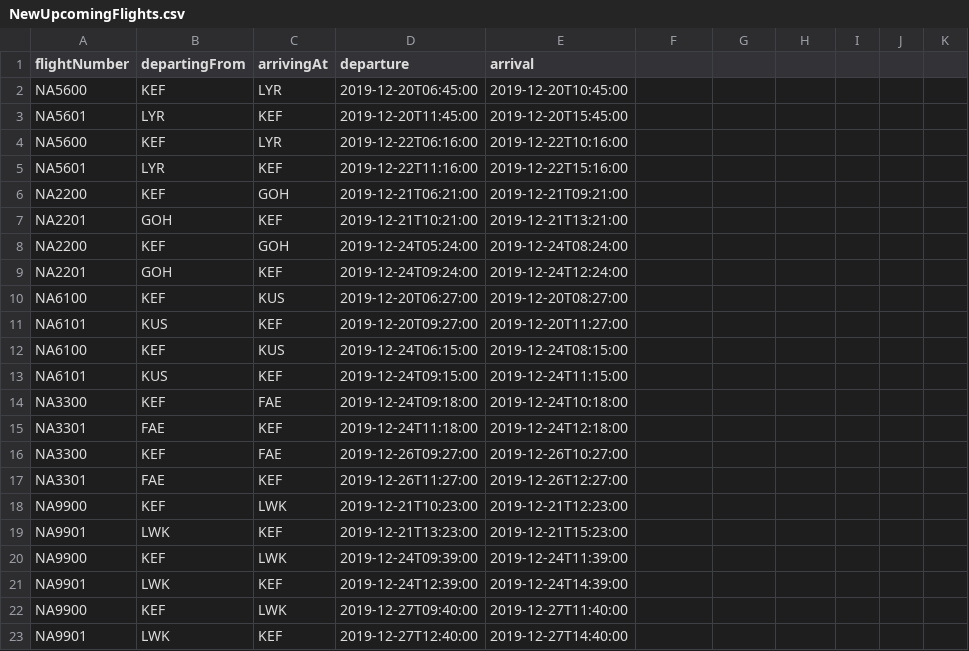
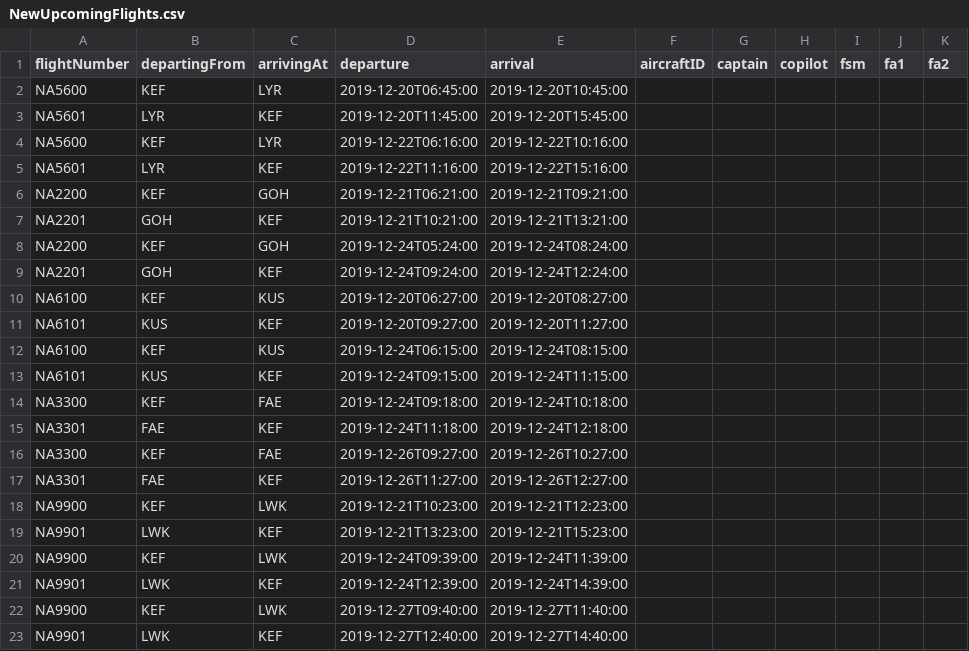
Before and after one commit to MyraMidnight/VLN1_h16, a CSV file: main/data/STUDENTDATA/NewUpcomingFlights.csv, drawn as a sheet; the diff names each change by its address in the sheet, - before the commit and + after, or states it on an @@ line.

Commit message:
beinagrind að updateVoyage og bæting við ný data svo þau passi fyrir okkur. NewUpcomingFlights

```diff
--- a/main/data/STUDENTDATA/NewUpcomingFlights.csv
+++ b/main/data/STUDENTDATA/NewUpcomingFlights.csv
-F1: (empty)
+F1: aircraftID
-G1: (empty)
+G1: captain
-H1: (empty)
+H1: copilot
-I1: (empty)
+I1: fsm
-J1: (empty)
+J1: fa1
-K1: (empty)
+K1: fa2
```
Also changed, not shown: 1 other file.
